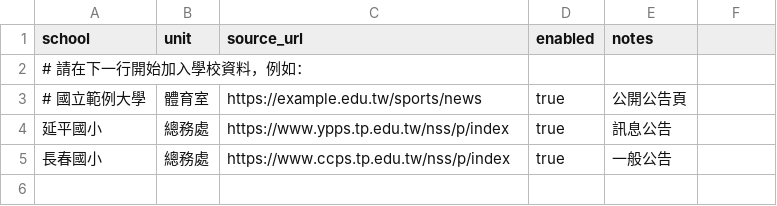
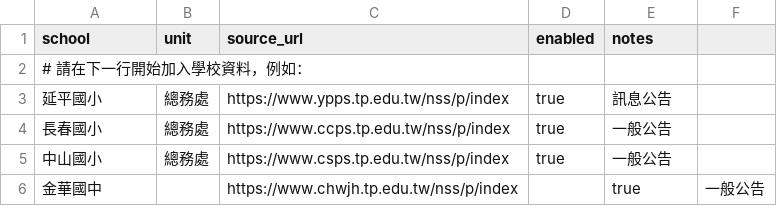
Before and after one commit to paigelab/BadmintonDraw, a CSV file: data/sources.csv, drawn as a sheet.

Commit message:
Add new school entries to sources.csv

```diff
--- a/data/sources.csv
+++ b/data/sources.csv
@@ -2,4 +2,5 @@ school,unit,source_url,enabled,notes
 # 請在下一行開始加入學校資料，例如：
-# 國立範例大學,體育室,https://example.edu.tw/sports/news,true,公開公告頁
 延平國小,總務處,https://www.ypps.tp.edu.tw/nss/p/index,true,訊息公告
 長春國小,總務處,https://www.ccps.tp.edu.tw/nss/p/index,true,一般公告
+中山國小,總務處,https://www.csps.tp.edu.tw/nss/p/index,true,一般公告
+金華國中,,https://www.chwjh.tp.edu.tw/nss/p/index,,true,一般公告
```
